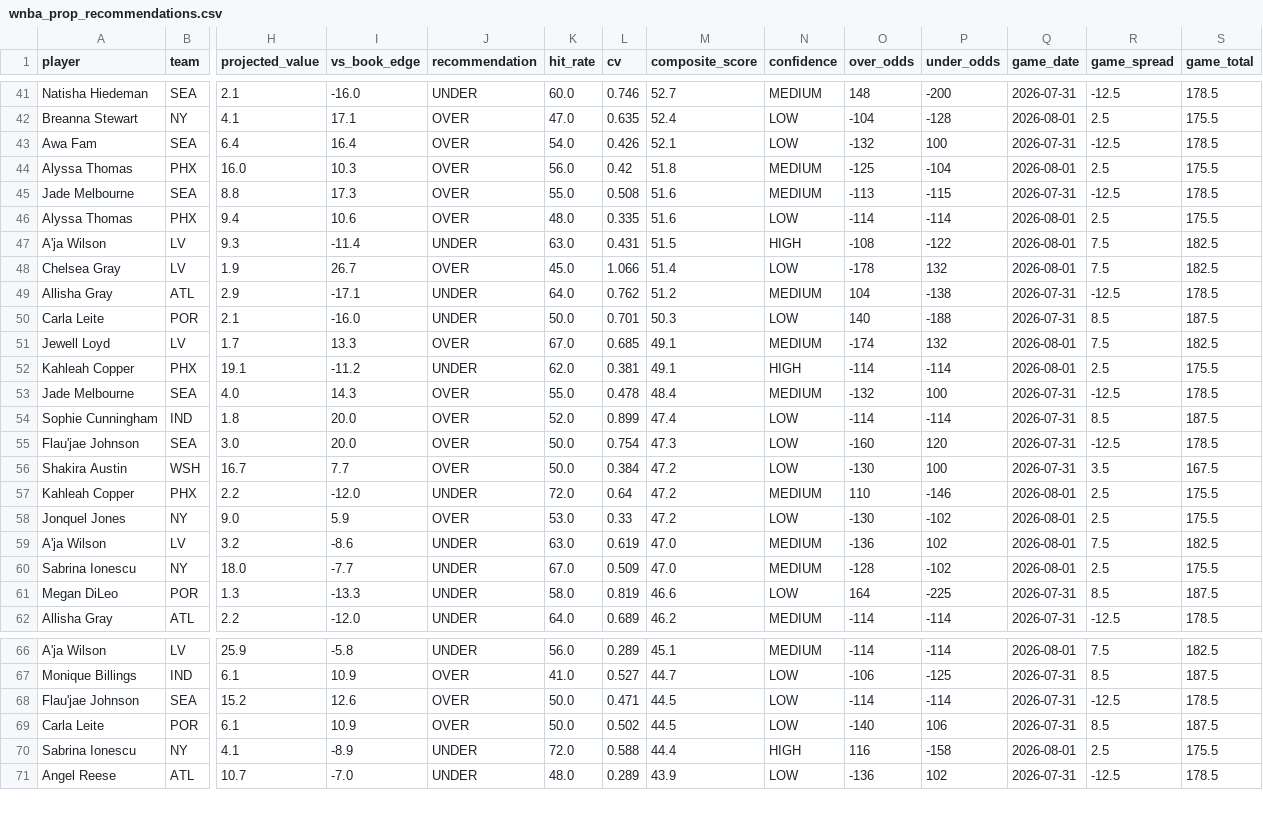
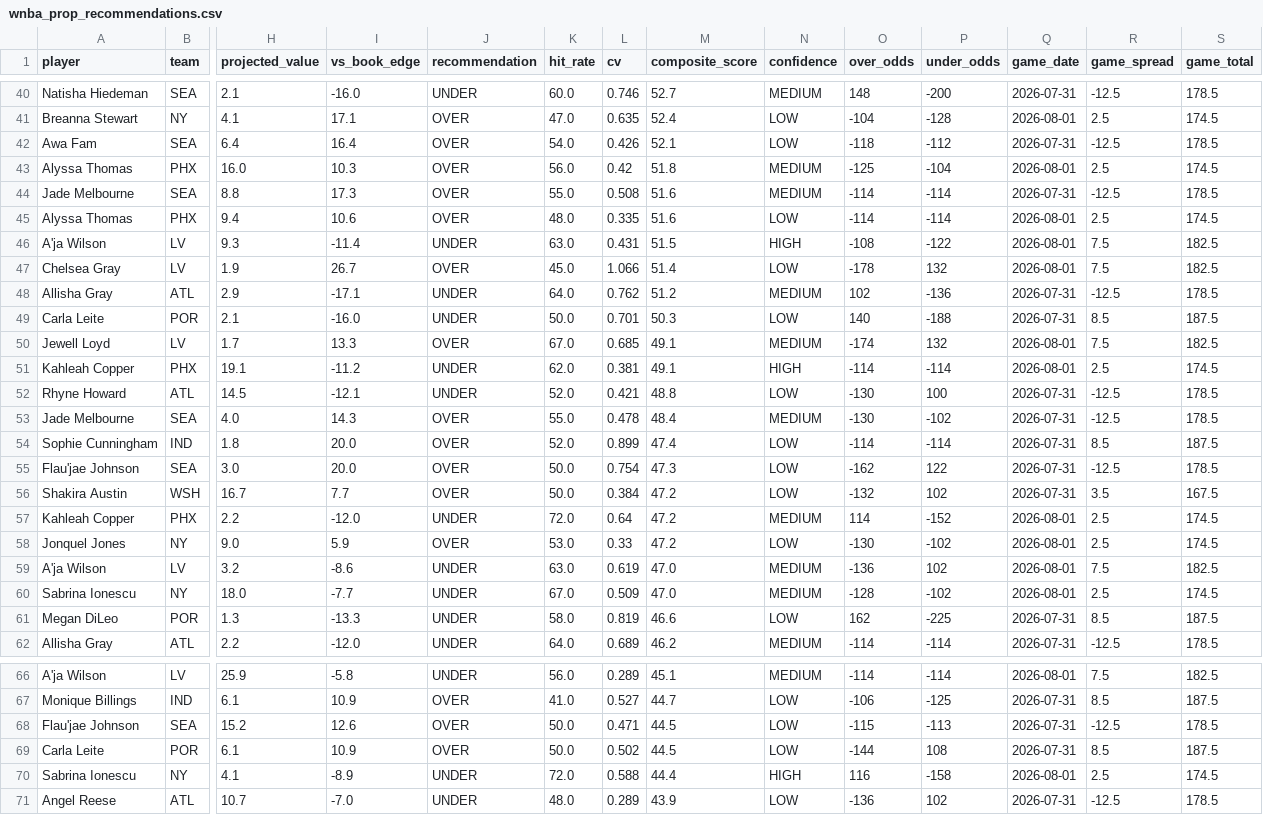
Before and after one commit to rakimr/PIRTDICA, a CSV file: wnba_prop_recommendations.csv, drawn as a sheet; only a part is shown, gaps mark what is left out; addresses are those after the commit; rows hold the shown columns only; the diff covers the shown part only; the diff names each change by its address in the sheet, - before the commit and + after, or states it on an @@ line.

```diff
--- a/wnba_prop_recommendations.csv
+++ b/wnba_prop_recommendations.csv
-S41 (game_total): 175.5
+S41 (game_total): 174.5
-O42 (over_odds): -132
+O42 (over_odds): -118
-P42 (under_odds): 100
+P42 (under_odds): -112
-S43 (game_total): 175.5
+S43 (game_total): 174.5
-O44 (over_odds): -113
+O44 (over_odds): -114
-P44 (under_odds): -115
+P44 (under_odds): -114
-S45 (game_total): 175.5
+S45 (game_total): 174.5
-O48 (over_odds): 104
+O48 (over_odds): 102
-P48 (under_odds): -138
+P48 (under_odds): -136
-S51 (game_total): 175.5
+S51 (game_total): 174.5
+row 52: Rhyne Howard | ATL | 14.5 | -12.1 | UNDER | 52.0 | 0.421 | 48.8 | LOW | -130 | 100 | 2026-07-31 | -12.5 | 178.5
-O53 (over_odds): -132
+O53 (over_odds): -130
-P53 (under_odds): 100
+P53 (under_odds): -102
-O55 (over_odds): -160
+O55 (over_odds): -162
-P55 (under_odds): 120
+P55 (under_odds): 122
-O56 (over_odds): -130
+O56 (over_odds): -132
-P56 (under_odds): 100
+P56 (under_odds): 102
-O57 (over_odds): 110
+O57 (over_odds): 114
-P57 (under_odds): -146
+P57 (under_odds): -152
-S57:S58 (game_total): 175.5
+S57:S58 (game_total): 174.5
-S60 (game_total): 175.5
+S60 (game_total): 174.5
-O61 (over_odds): 164
+O61 (over_odds): 162
-O68 (over_odds): -114
+O68 (over_odds): -115
-P68 (under_odds): -114
+P68 (under_odds): -113
-O69 (over_odds): -140
+O69 (over_odds): -144
-P69 (under_odds): 106
+P69 (under_odds): 108
-S70 (game_total): 175.5
+S70 (game_total): 174.5
```
Also changed, not shown: 1 added row, 2 removed rows and 76 edited cells elsewhere in this file, 3 other files.
